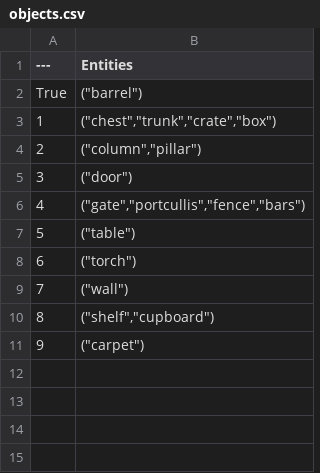
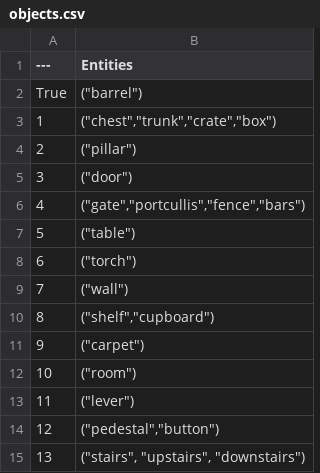
Before and after one commit to Glenn-v-W/nlp-ue4, a CSV file: Content/Entities/objects.csv, drawn as a sheet.

```diff
--- a/Content/Entities/objects.csv
+++ b/Content/Entities/objects.csv
@@ -3,3 +3,3 @@ True,"(""barrel"")"
 1,"(""chest"",""trunk"",""crate"",""box"")"
-2,"(""column"",""pillar"")"
+2,"(""pillar"")"
 3,"(""door"")"
@@ -11 +11,5 @@ True,"(""barrel"")"
 9,"(""carpet"")"
+10,"(""room"")"
+11,"(""lever"")"
+12,"(""pedestal"",""button"")"
+13,"(""stairs"", ""upstairs"", ""downstairs"")"
```
Also changed, not shown: Content/Entities/attributes.csv, Content/Entities/screenposition.csv, 3 other files.
